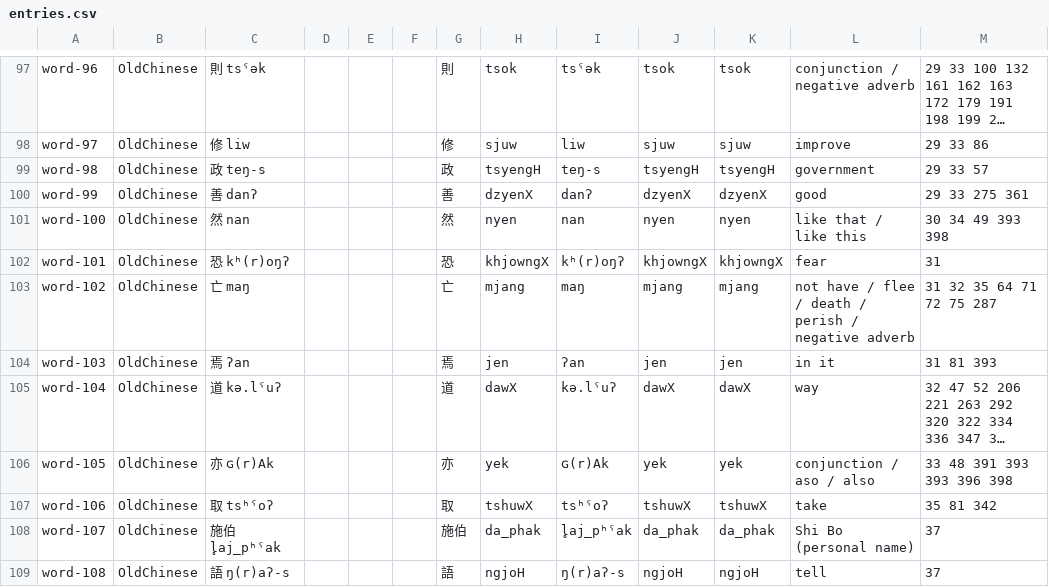
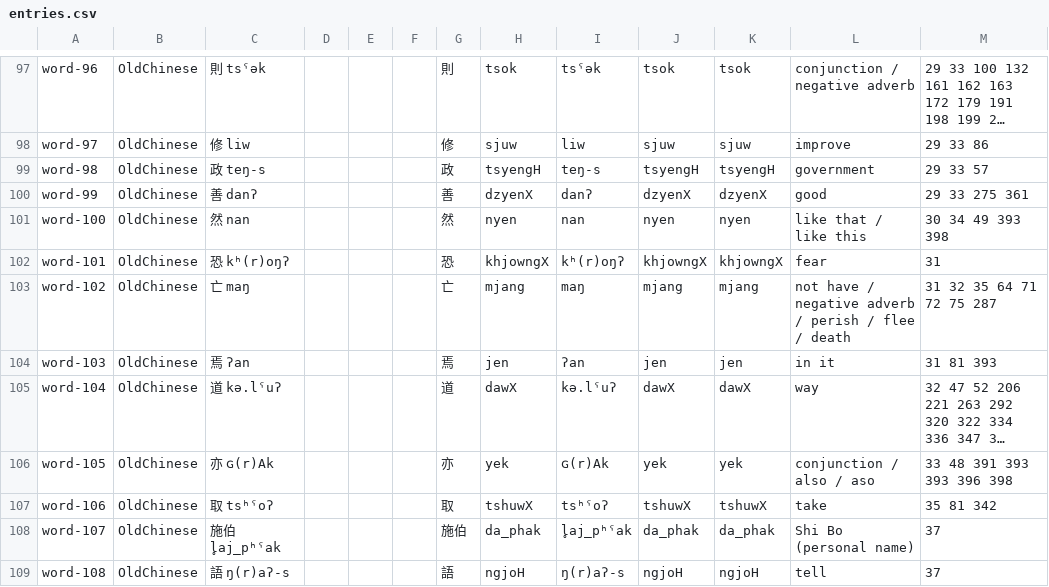
Before and after one commit to cldf-datasets/chaomozhizhen, a CSV file: cldf/entries.csv, drawn as a sheet; only a part is shown, gaps mark what is left out; long unchanged cells end in …; the diff covers the shown part only; the diff names each change by its address in the sheet, - before the commit and + after, or states it on an @@ line.

```diff
--- a/cldf/entries.csv
+++ b/cldf/entries.csv
-L103: …have / flee / death / perish / negative adverb
+L103: …have / negative adverb / perish / flee / death
-L106: conjunction / aso / also
+L106: conjunction / also / aso
```
Also changed, not shown: 21 edited cells elsewhere in this file, cldf/characters.csv, 8 other files.
